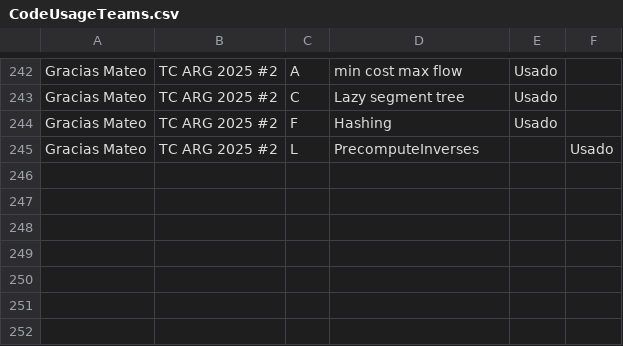
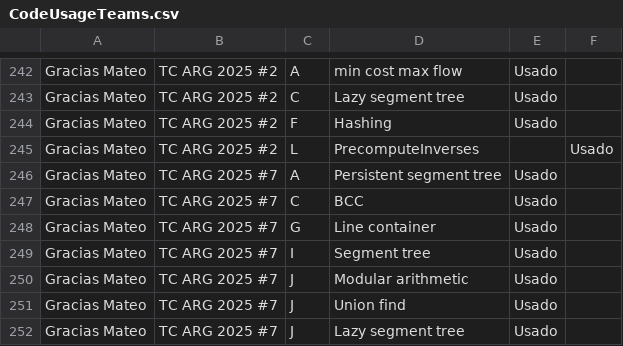
Before and after one commit to IvanRenison/ProgrammingProblems, a CSV file: .stats/CodeUsageTeams.csv, drawn as a sheet; only a part is shown, gaps mark what is left out; the diff names each change by its address in the sheet, - before the commit and + after, or states it on an @@ line.

```diff
--- a/.stats/CodeUsageTeams.csv
+++ b/.stats/CodeUsageTeams.csv
+row 246: Gracias Mateo | TC ARG 2025 #7 | A | Persistent segment tree | Usado
+row 247: Gracias Mateo | TC ARG 2025 #7 | C | BCC | Usado
+row 248: Gracias Mateo | TC ARG 2025 #7 | G | Line container | Usado
+row 249: Gracias Mateo | TC ARG 2025 #7 | I | Segment tree | Usado
+row 250: Gracias Mateo | TC ARG 2025 #7 | J | Modular arithmetic | Usado
+row 251: Gracias Mateo | TC ARG 2025 #7 | J | Union find | Usado
+row 252: Gracias Mateo | TC ARG 2025 #7 | J | Lazy segment tree | Usado
```
Also changed, not shown: .stats/ContestTeams.csv, 4 other files.
